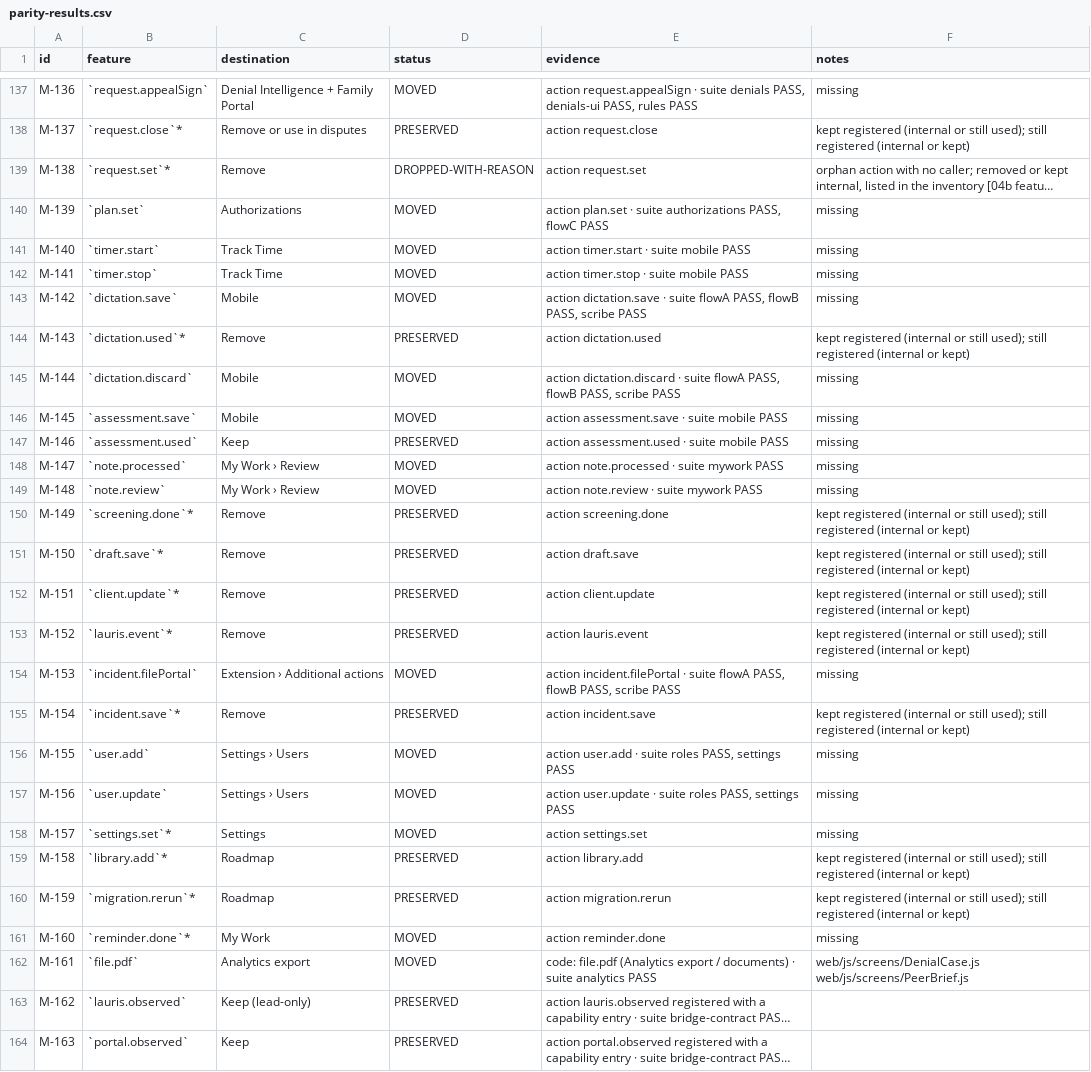
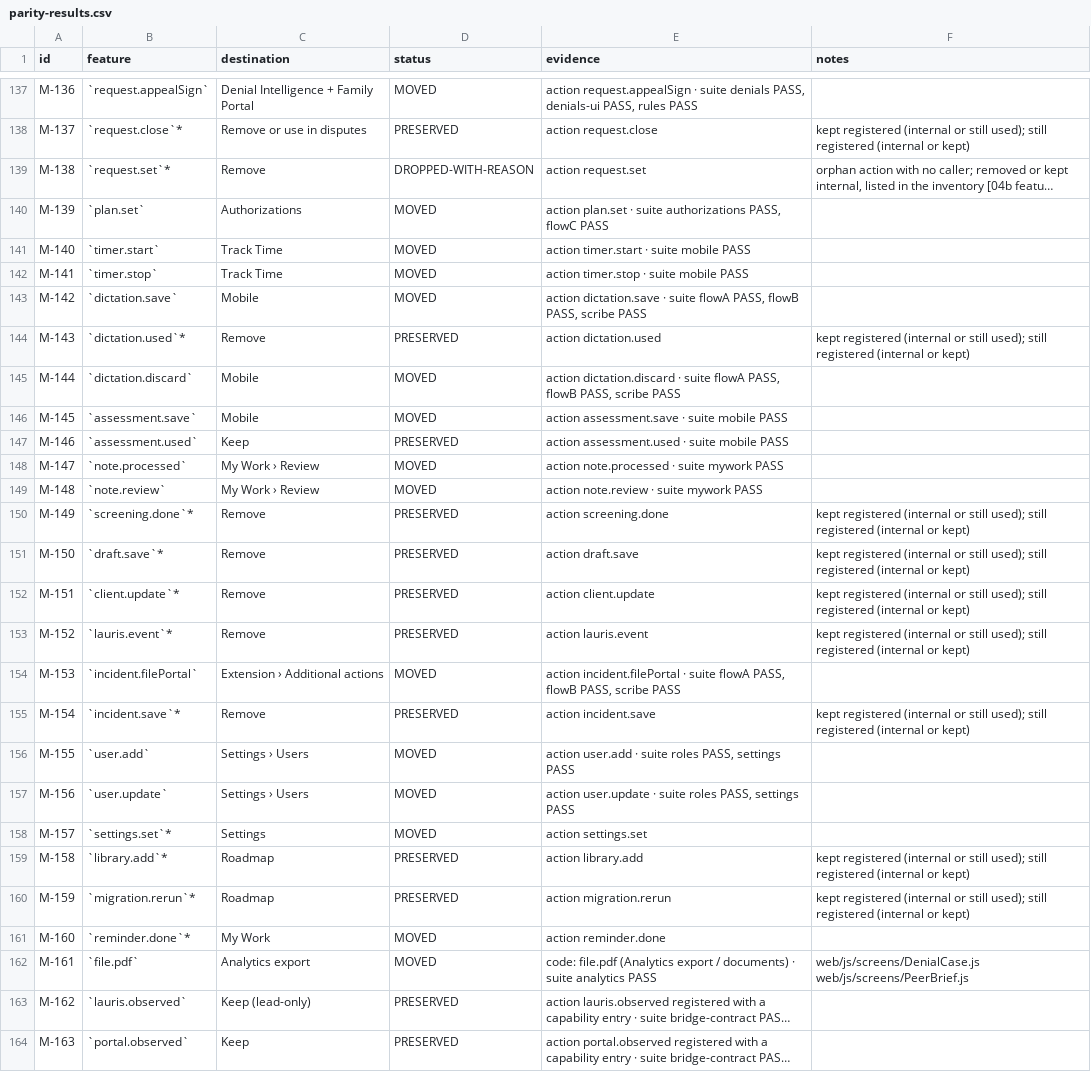
Before and after one commit to Shrav143/psyfloapp, a CSV file: demos/psyflo-unified-demo/review/qa/parity-results.csv, drawn as a sheet; only a part is shown, gaps mark what is left out; long unchanged cells end in …; the diff covers the shown part only; the diff names each change by its address in the sheet, - before the commit and + after, or states it on an @@ line.

```diff
--- a/demos/psyflo-unified-demo/review/qa/parity-results.csv
+++ b/demos/psyflo-unified-demo/review/qa/parity-results.csv
-F137 (notes): missing
+F137 (notes): (empty)
-F140:F143 (notes): missing
+F140:F143 (notes): (empty)
-F145:F149 (notes): missing
+F145:F149 (notes): (empty)
-F154 (notes): missing
+F154 (notes): (empty)
-F156:F158 (notes): missing
+F156:F158 (notes): (empty)
-F161 (notes): missing
+F161 (notes): (empty)
```
Also changed, not shown: 102 edited cells elsewhere in this file, 16 other files.
